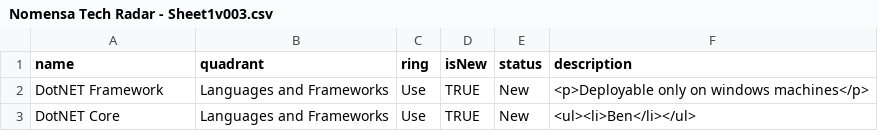
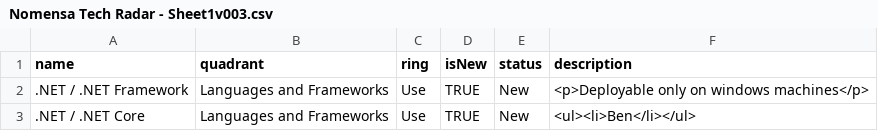
Before and after one commit to LegendT/techradar, a CSV file: Nomensa Tech Radar - Sheet1v003.csv, drawn as a sheet.

Commit message:
Update Nomensa Tech Radar - Sheet1v003.csv

```diff
--- a/Nomensa Tech Radar - Sheet1v003.csv
+++ b/Nomensa Tech Radar - Sheet1v003.csv
@@ -1,3 +1,3 @@
 name,quadrant,ring,isNew,status,description
-DotNET Framework,Languages and Frameworks,Use,TRUE,New,"<p>Deployable only on windows machines</p>"
-DotNET Core,Languages and Frameworks,Use,TRUE,New,"<ul><li>Ben</li></ul>"
+.NET / .NET Framework,Languages and Frameworks,Use,TRUE,New,"<p>Deployable only on windows machines</p>"
+.NET / .NET Core,Languages and Frameworks,Use,TRUE,New,"<ul><li>Ben</li></ul>"
```
